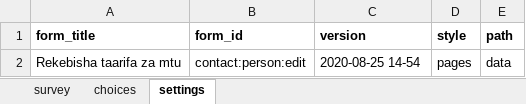
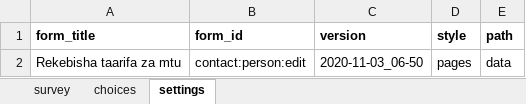
Before and after one commit to sookwalinga/cht-core, an Excel workbook: forms/contact/person-edit.xlsx, sheet settings, drawn as a sheet; values as stored, in another font and other column widths than the file's, no borders; charts and pictures not drawn; the diff names each change by its address in the sheet, - before the commit and + after, or states it on an @@ line.

```diff
--- a/forms/contact/person-edit.xlsx (sheet settings)
+++ b/forms/contact/person-edit.xlsx (sheet settings)
-C2 (version): 2020-08-25 14-54
+C2 (version): 2020-11-03_06-50
```
Also changed, not shown: sheet survey, charts or pictures, 1 other file.
